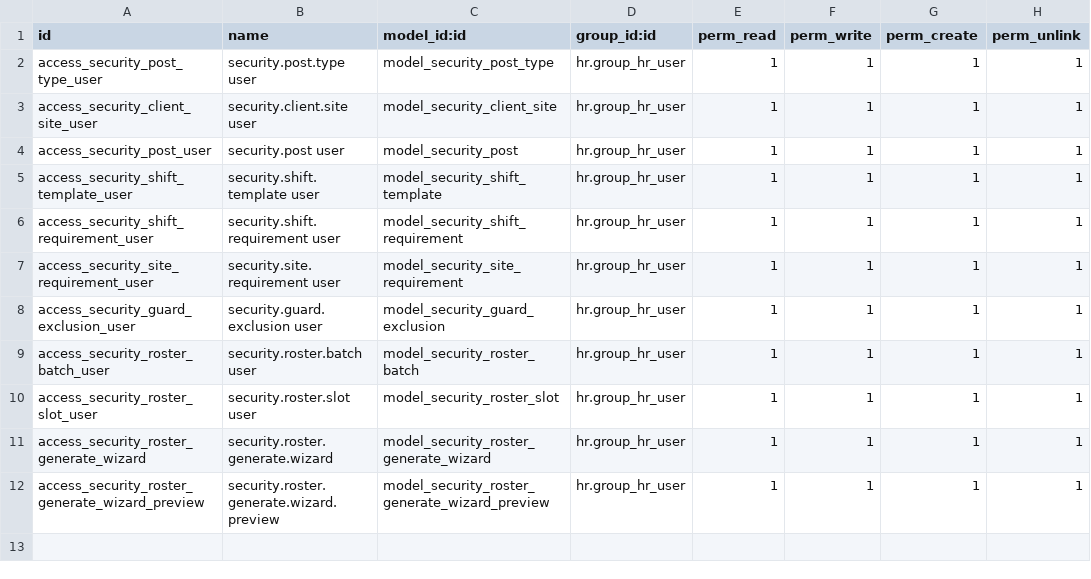
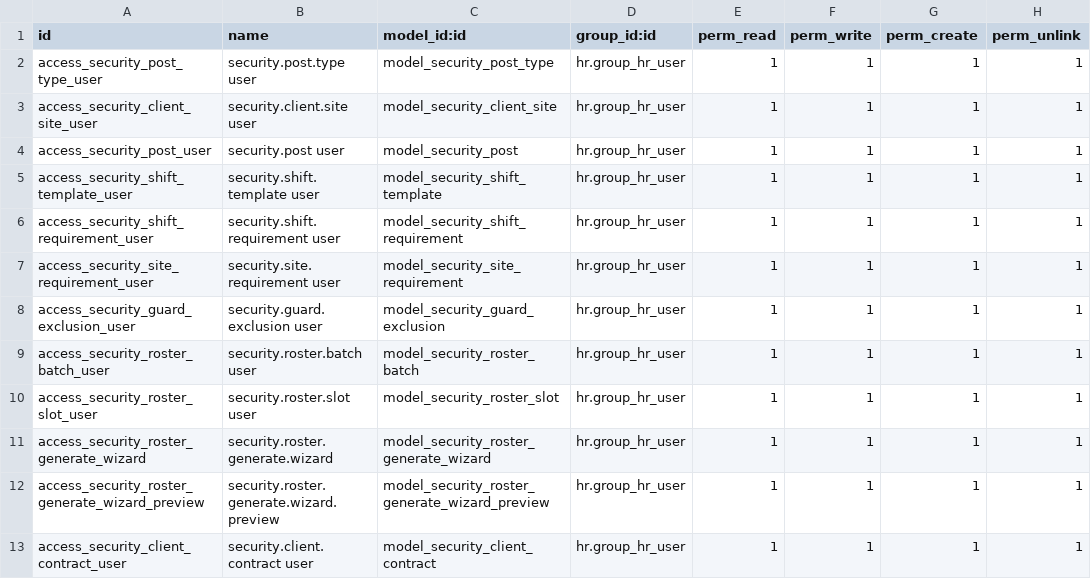
Before and after one commit to creativesites/DogFrce-Security-Services-Custom-Odoo-Modules, a CSV file: custom_addons/security_operations/security/ir.model.access.csv, drawn as a sheet.

```diff
--- a/custom_addons/security_operations/security/ir.model.access.csv
+++ b/custom_addons/security_operations/security/ir.model.access.csv
@@ -12 +12,2 @@ access_security_roster_generate_wizard,security.roster.generate.wizard,model_sec
 access_security_roster_generate_wizard_preview,security.roster.generate.wizard.preview,model_security_roster_generate_wizard_preview,hr.group_hr_user,1,1,1,1
+access_security_client_contract_user,security.client.contract user,model_security_client_contract,hr.group_hr_user,1,1,1,1
```
Also changed, not shown: 13 other files.
